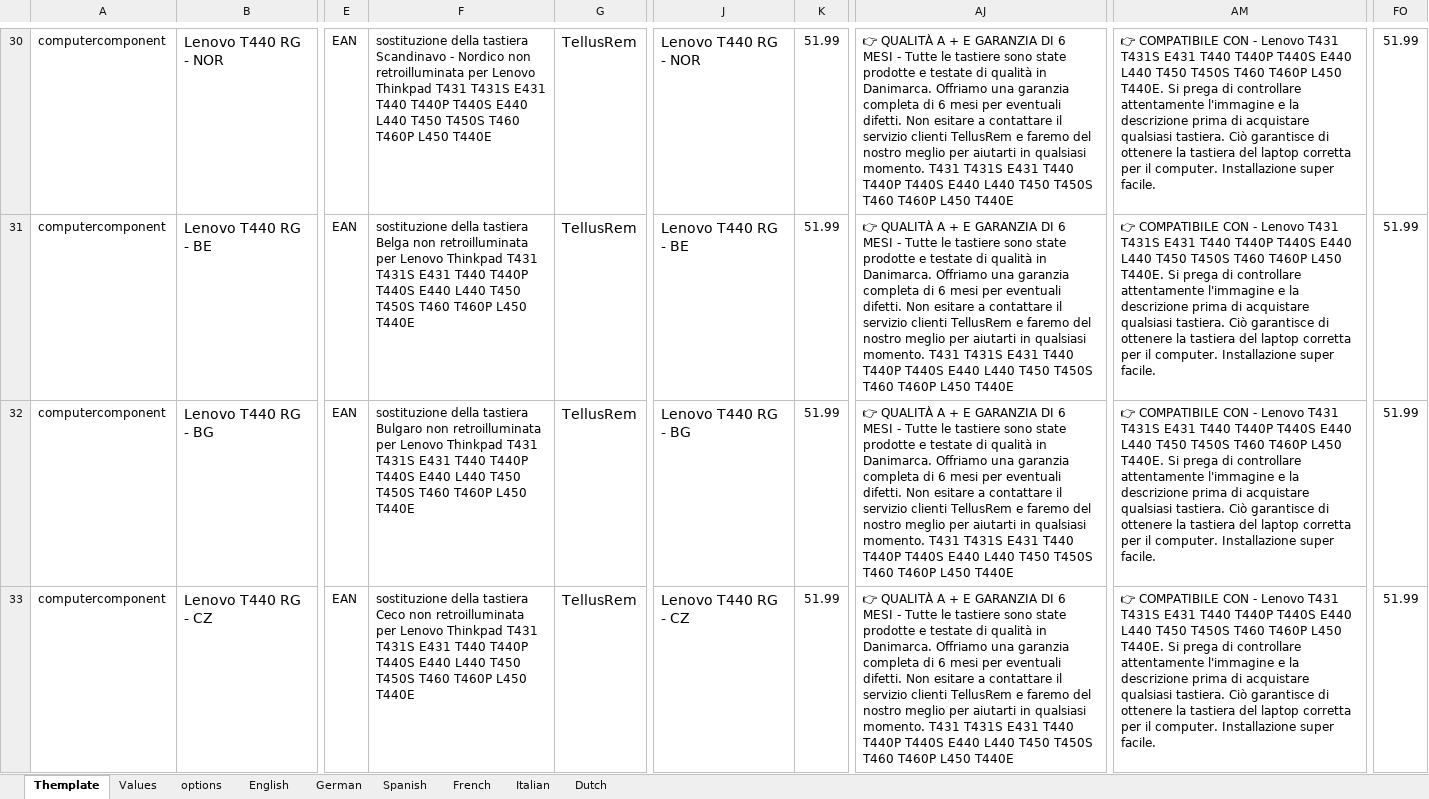
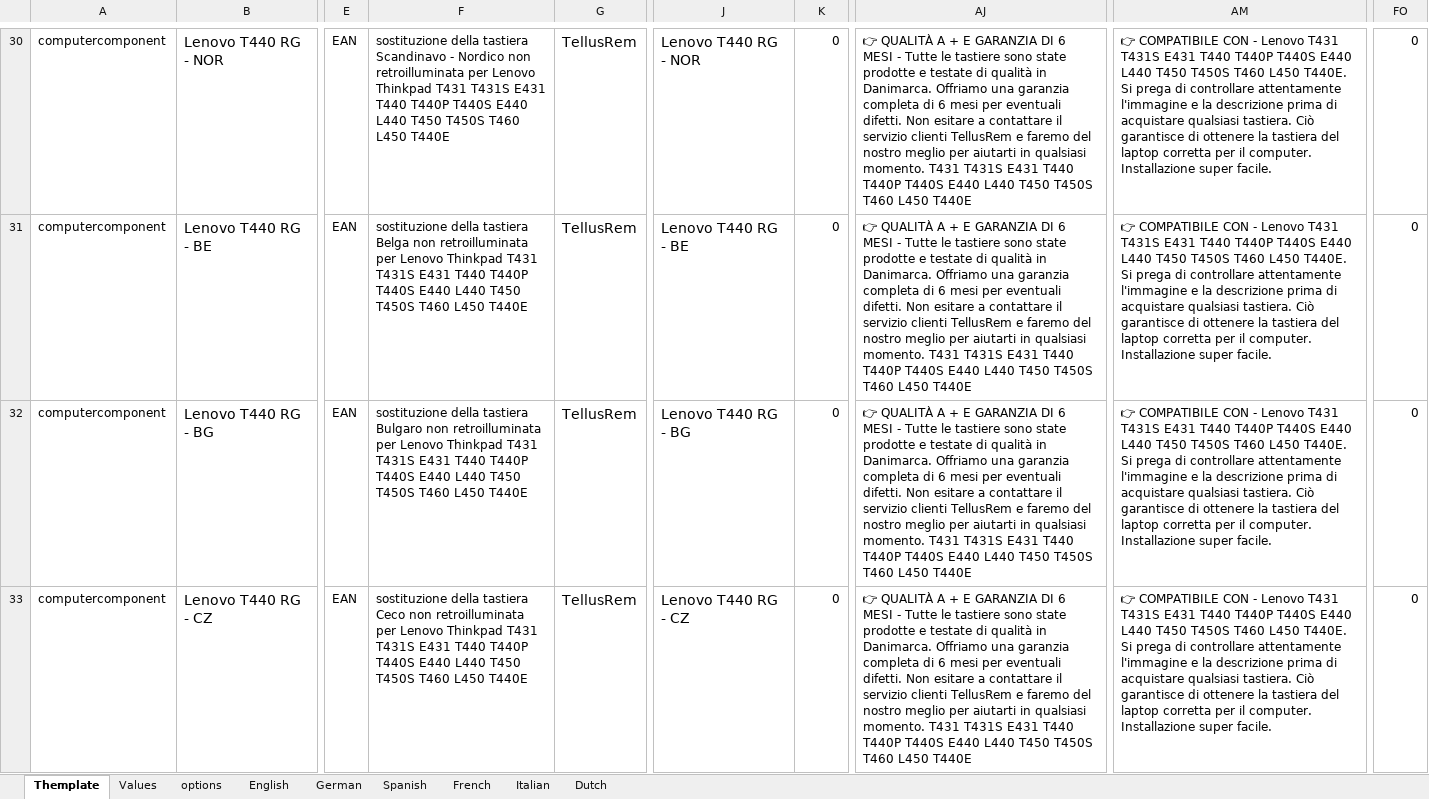
Before and after one commit to PatrickVibild/TellusAmazonPictures, an Excel workbook: after-big-bang-files/Lenovo/T440/T440 - IT.xlsx, sheet Themplate, drawn as a sheet; only a part is shown, gaps mark what is left out; values as stored, in another font and other column widths than the file's, no borders; conditional formats not drawn; the diff covers the shown part only; the diff names each change by its address in the sheet, - before the commit and + after, or states it on an @@ line.

```diff
--- a/after-big-bang-files/Lenovo/T440/T440 - IT.xlsx (sheet Themplate)
+++ b/after-big-bang-files/Lenovo/T440/T440 - IT.xlsx (sheet Themplate)
-F30: …T450S T460 T460P L450 T440E
+F30: …T450S T460 L450 T440E
-K30:K33: 51.99
+K30:K33: 0
-AJ30:AJ33: …T450S T460 T460P L450 T440E
+AJ30:AJ33: …T450S T460 L450 T440E
-AM30:AM33: …T450S T460 T460P L450 T440E.…
+AM30:AM33: …T450S T460 L450 T440E.…
-FO30:FO33: 51.99
+FO30:FO33: 0
-F31: …T450S T460 T460P L450 T440E
+F31: …T450S T460 L450 T440E
-F32: …T450S T460 T460P L450 T440E
+F32: …T450S T460 L450 T440E
-F33: …T450S T460 T460P L450 T440E
+F33: …T450S T460 L450 T440E
```
Also changed, not shown: 181 edited cells elsewhere in this sheet, sheet Values, after-big-bang-files/Lenovo/T440/T440 - DE.xlsx, after-big-bang-files/Lenovo/T440/T440 - ES.xlsx, 25 other files.
